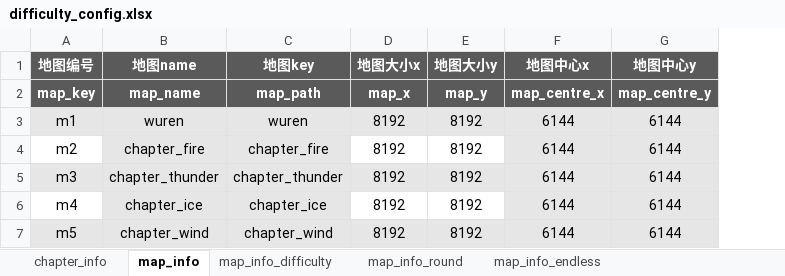
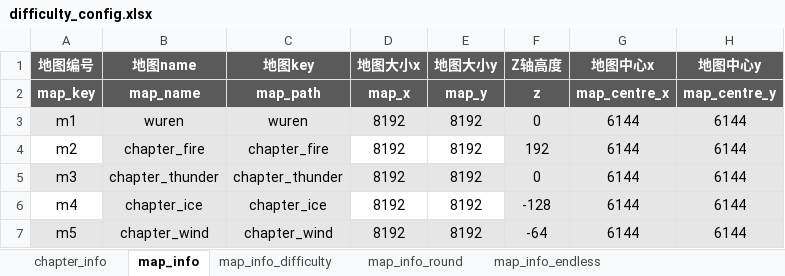
Before and after one commit to YPYT1/nobody, an Excel workbook: excels/config/difficulty_config.xlsx, sheet map_info, drawn as a sheet; values as stored, in another font and other column widths than the file's, no borders; the diff names each change by its address in the sheet, - before the commit and + after, or states it on an @@ line.

```diff
--- a/excels/config/difficulty_config.xlsx (sheet map_info)
+++ b/excels/config/difficulty_config.xlsx (sheet map_info)
+column F (Z轴高度), rows 2-7: z | 0 | 192 | 0 | -128 | -64
```
Also changed, not shown: excels/abilities/hero/skywrath.xlsx, excels/config/game/attribute_config.xlsx, 33 other files.
